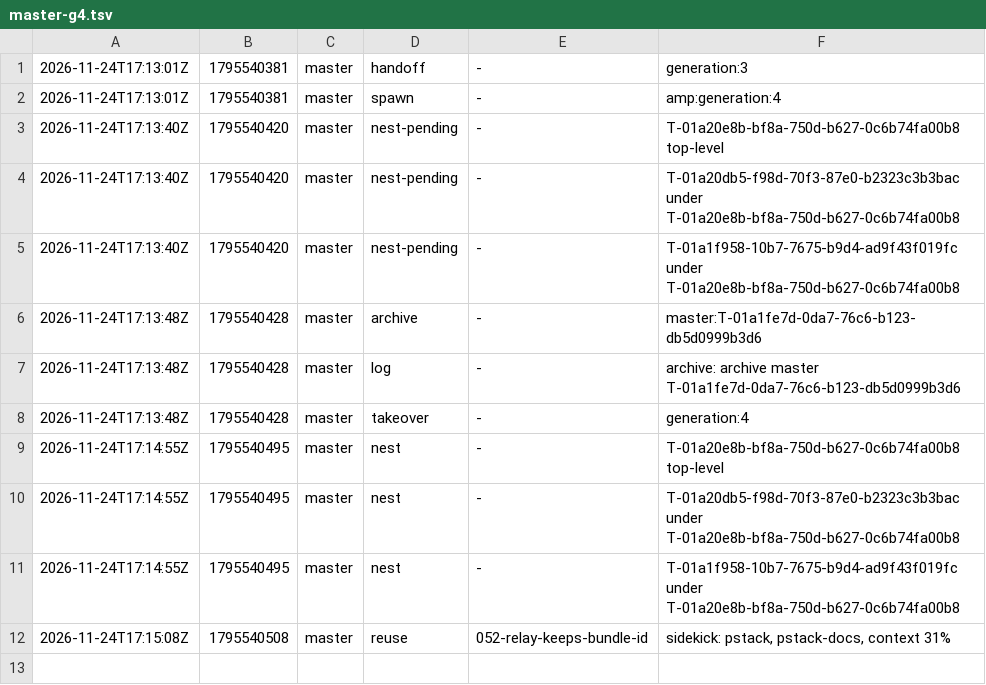
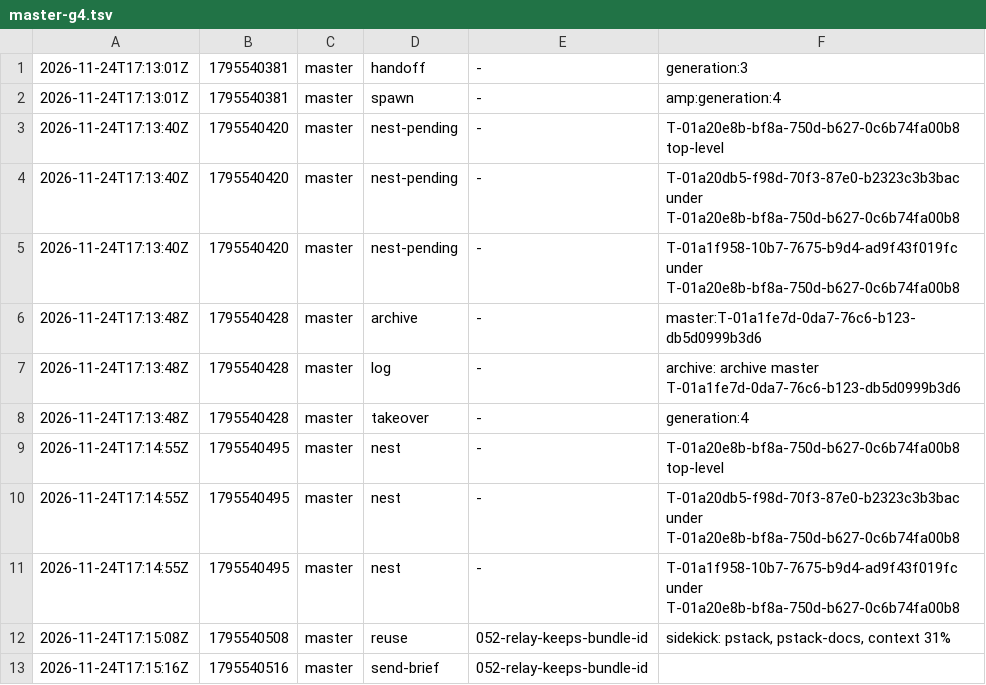
Before and after one commit to br1anchen/open-pstack, a TSV file: events/master-g4.tsv, drawn as a sheet.

Commit message:
kitchen: master publishes 3 files
Co-authored-by: Brian Chen <brianchen8990@gmail.com>

```diff
--- a/events/master-g4.tsv
+++ b/events/master-g4.tsv
@@ -12 +12,2 @@
 2026-11-24T17:15:08Z	1795540508	master	reuse	052-relay-keeps-bundle-id	sidekick: pstack, pstack-docs, context 31%
+2026-11-24T17:15:16Z	1795540516	master	send-brief	052-relay-keeps-bundle-id	
```
Also changed, not shown: 2 other files.
